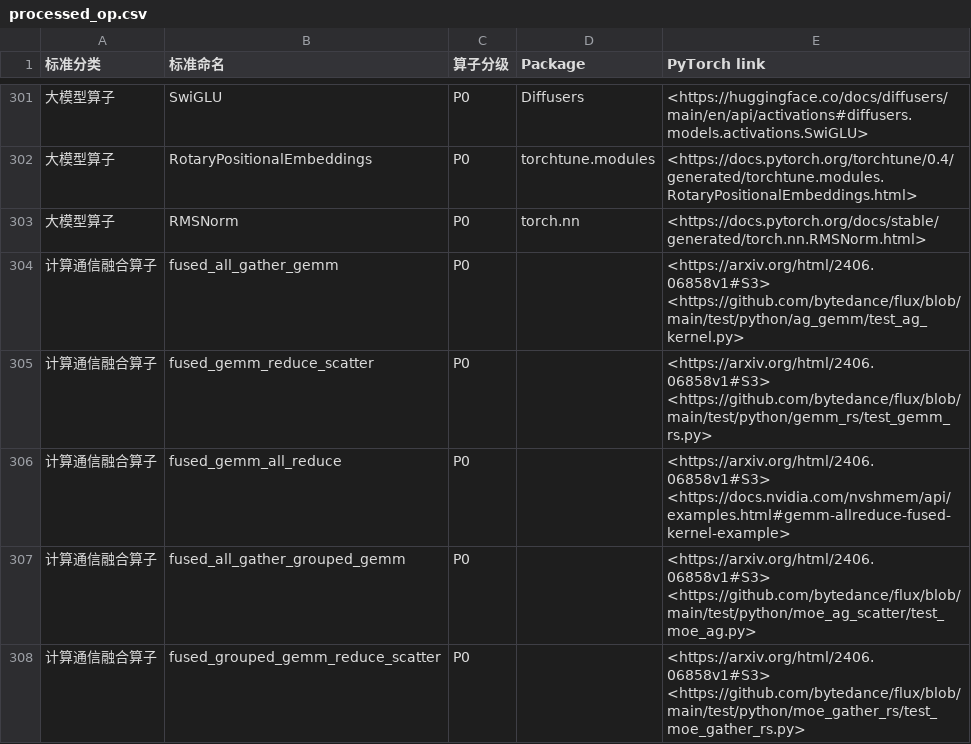
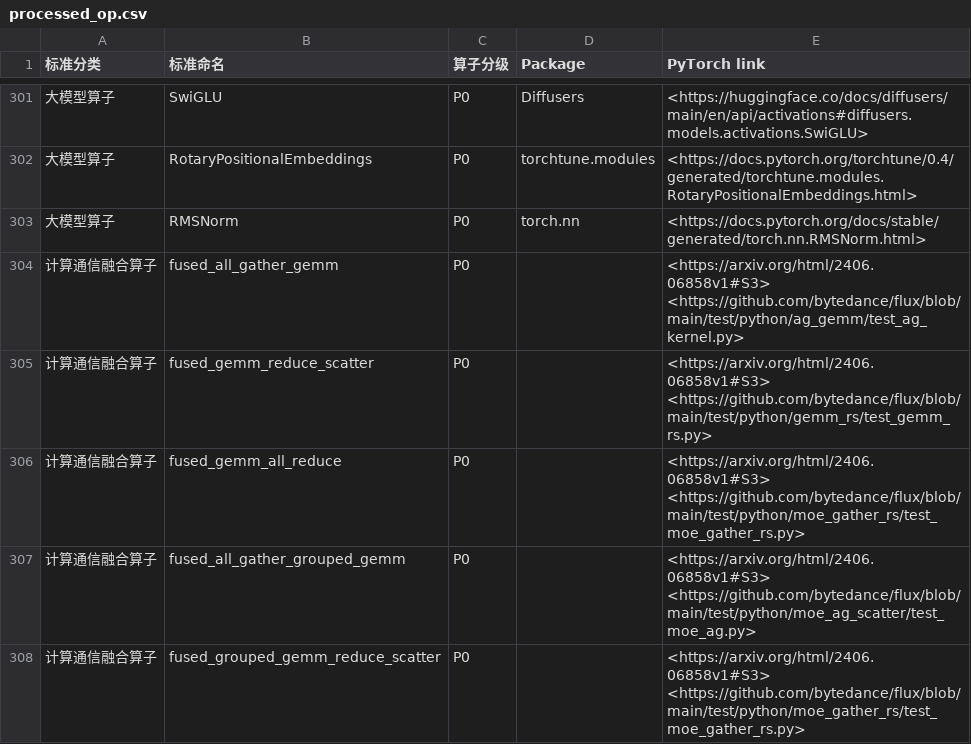
Before and after one commit to DeepLink-org/deeplink-rtd-docs, a CSV file: docs/doc/Operators/processed_op.csv, drawn as a sheet; only a part is shown, gaps mark what is left out; the diff names each change by its address in the sheet, - before the commit and + after, or states it on an @@ line.

Commit message:
Add files via upload

```diff
--- a/docs/doc/Operators/processed_op.csv
+++ b/docs/doc/Operators/processed_op.csv
-E306 (PyTorch link): <https://arxiv.org/html/2406.06858v1#S3> <https://docs.nvidia.com/nvshmem/api/examples.html#gemm-allreduce-fused-kernel-example>
+E306 (PyTorch link): <https://arxiv.org/html/2406.06858v1#S3> <https://github.com/bytedance/flux/blob/main/test/python/moe_gather_rs/test_moe_gather_rs.py>
```
